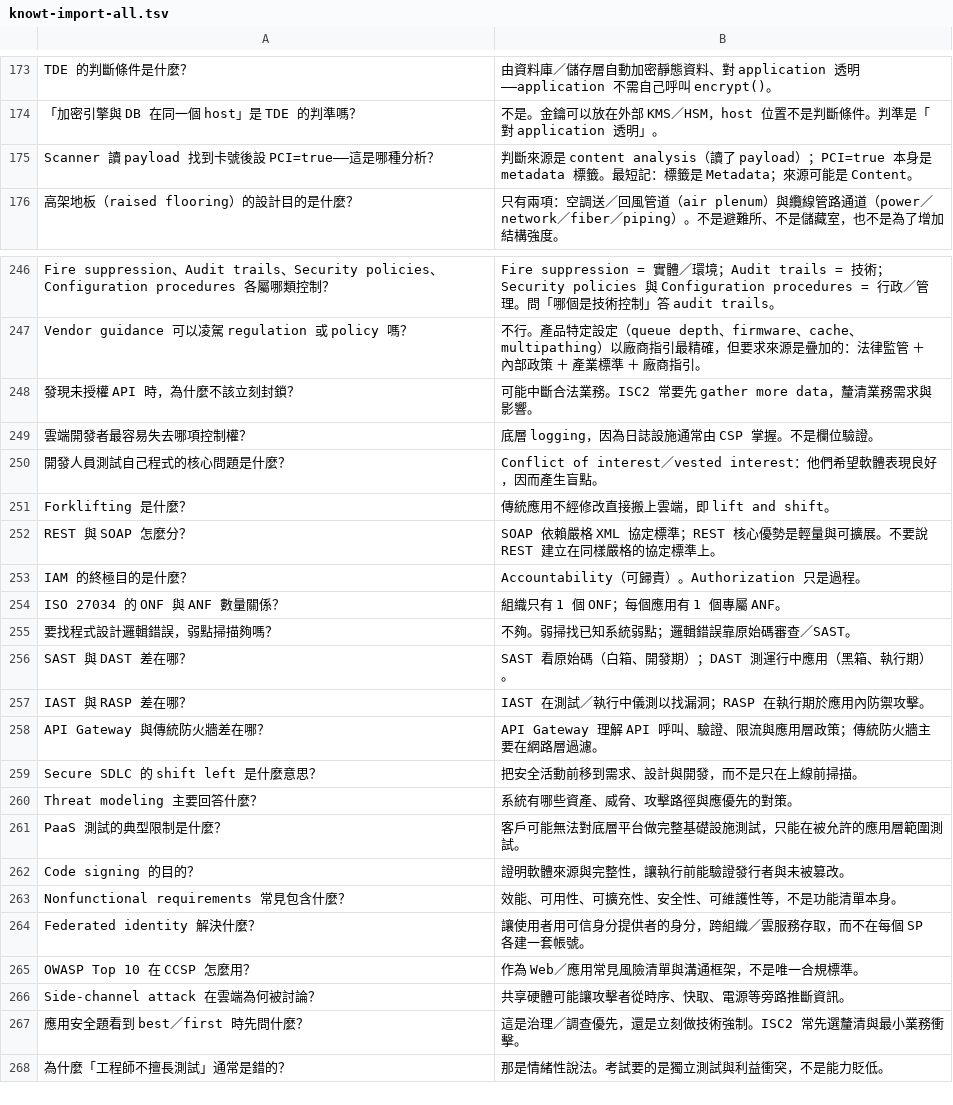
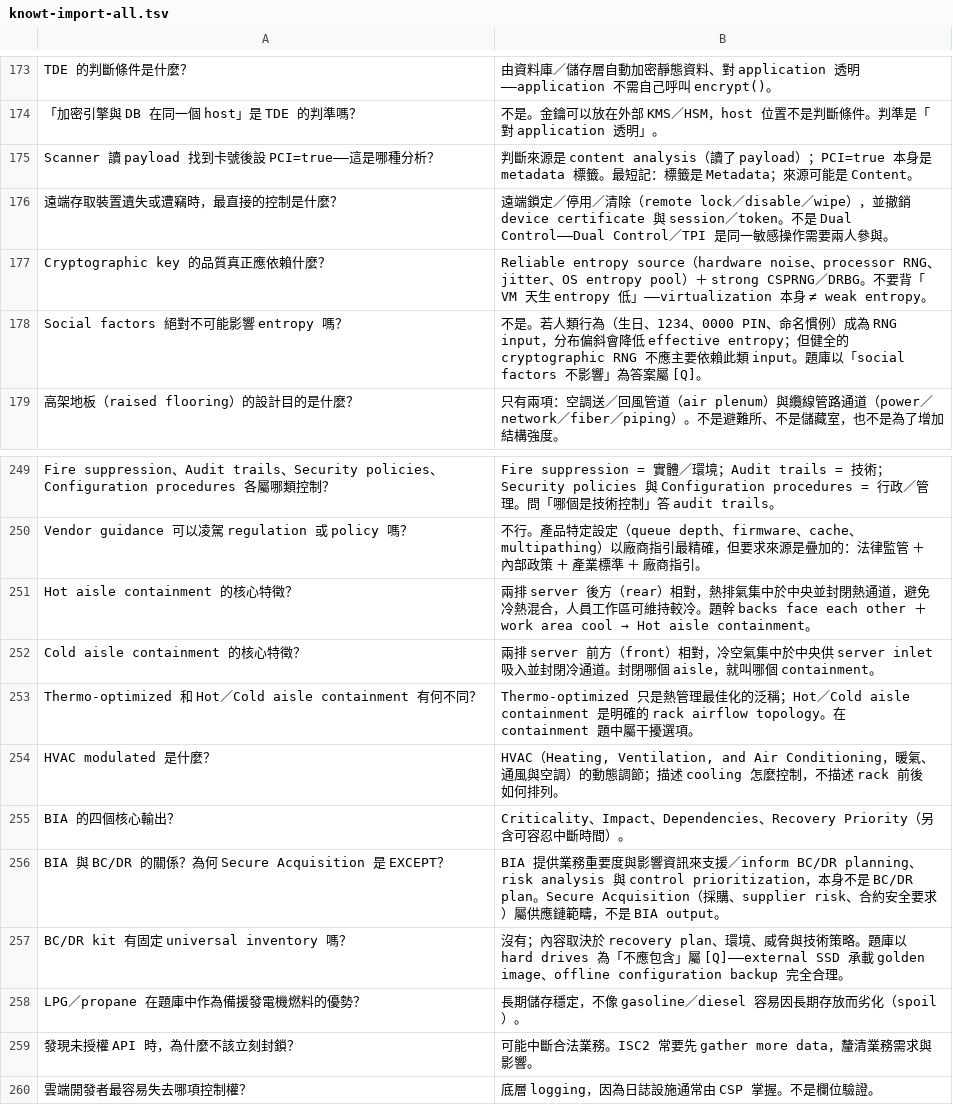
Before and after one commit to dennislee928/academy-central, a TSV file: CCSP/simulate-test/flash card/knowt-import-all.tsv, drawn as a sheet; only a part is shown, gaps mark what is left out; the shorter side is filled out with more unchanged rows; the diff names each change by its address in the sheet, - before the commit and + after, or states it on an @@ line.

```diff
--- a/CCSP/simulate-test/flash card/knowt-import-all.tsv
+++ b/CCSP/simulate-test/flash card/knowt-import-all.tsv
+row 176: 遠端存取裝置遺失或遭竊時，最直接的控制是什麼？ | 遠端鎖定／停用／清除（remote lock／disable／wipe），並撤銷 device certificate 與 session／token。不是 Dual Control——Dual Control／TPI 是同一敏感操作需要兩人參與。
+row 177: Cryptographic key 的品質真正應依賴什麼？ | Reliable entropy source（hardware noise、processor RNG、jitter、OS entropy pool）＋ strong CSPRNG／DRBG。不要背「VM 天生 entropy 低」——virtualization 本身 ≠ weak entropy。
+row 178: Social factors 絕對不可能影響 entropy 嗎？ | 不是。若人類行為（生日、1234、0000 PIN、命名慣例）成為 RNG input，分布偏斜會降低 effective entropy；但健全的 cryptographic RNG 不應主要依賴此類 input。題庫以「social factors 不影響」為答案屬 [Q]。
+row 251: Hot aisle containment 的核心特徵？ | 兩排 server 後方（rear）相對，熱排氣集中於中央並封閉熱通道，避免冷熱混合，人員工作區可維持較冷。題幹 backs face each other ＋ work area cool → Hot aisle containment。
+row 252: Cold aisle containment 的核心特徵？ | 兩排 server 前方（front）相對，冷空氣集中於中央供 server inlet 吸入並封閉冷通道。封閉哪個 aisle，就叫哪個 containment。
+row 253: Thermo-optimized 和 Hot／Cold aisle containment 有何不同？ | Thermo-optimized 只是熱管理最佳化的泛稱；Hot／Cold aisle containment 是明確的 rack airflow topology。在 containment 題中屬干擾選項。
+row 254: HVAC modulated 是什麼？ | HVAC（Heating, Ventilation, and Air Conditioning，暖氣、通風與空調）的動態調節；描述 cooling 怎麼控制，不描述 rack 前後如何排列。
+row 255: BIA 的四個核心輸出？ | Criticality、Impact、Dependencies、Recovery Priority（另含可容忍中斷時間）。
+row 256: BIA 與 BC/DR 的關係？為何 Secure Acquisition 是 EXCEPT？ | BIA 提供業務重要度與影響資訊來支援／inform BC/DR planning、risk analysis 與 control prioritization，本身不是 BC/DR plan。Secure Acquisition（採購、supplier risk、合約安全要求）屬供應鏈範疇，不是 BIA output。
+row 257: BC/DR kit 有固定 universal inventory 嗎？ | 沒有；內容取決於 recovery plan、環境、威脅與技術策略。題庫以 hard drives 為「不應包含」屬 [Q]——external SSD 承載 golden image、offline configuration backup 完全合理。
+row 258: LPG／propane 在題庫中作為備援發電機燃料的優勢？ | 長期儲存穩定，不像 gasoline／diesel 容易因長期存放而劣化（spoil）。
```
Also changed, not shown: CCSP/simulate-test/flash card/knowt-d2-data-security.tsv, CCSP/simulate-test/flash card/knowt-d3-infrastructure.tsv, 1 other file.
